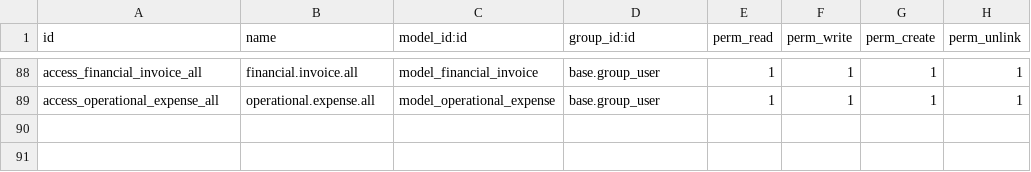
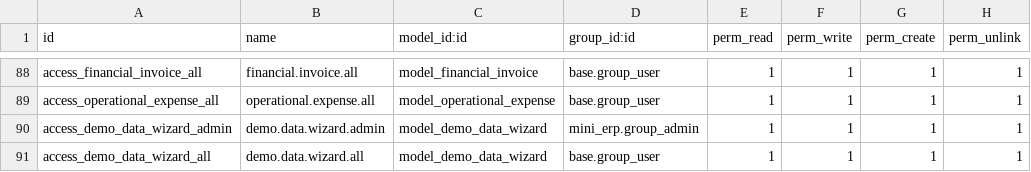
Before and after one commit to HetMistri/MiniERP, a CSV file: custom_addons/mini_erp/security/ir.model.access.csv, drawn as a sheet; only a part is shown, gaps mark what is left out; the diff names each change by its address in the sheet, - before the commit and + after, or states it on an @@ line.

Commit message:
feat: demo data generator wizard
- Abstract model demo.data.generator using Faker + ORM for 300-400 records
  (vendors, customers, products, BoMs, POs, MOs, SOs)
- Demo data wizard (demo.data.wizard) with entity count fields + validation
- Workflow triggers (confirm, deliver, receive) for realistic audit trails
- Menu: Mini ERP > Generate Demo Data
- ACL entries for demo.data.wizard (admin + all users)

```diff
--- a/custom_addons/mini_erp/security/ir.model.access.csv
+++ b/custom_addons/mini_erp/security/ir.model.access.csv
+row 90: access_demo_data_wizard_admin | demo.data.wizard.admin | model_demo_data_wizard | mini_erp.group_admin | 1 | 1 | 1 | 1
+row 91: access_demo_data_wizard_all | demo.data.wizard.all | model_demo_data_wizard | base.group_user | 1 | 1 | 1 | 1
```
Also changed, not shown: 8 other files.
